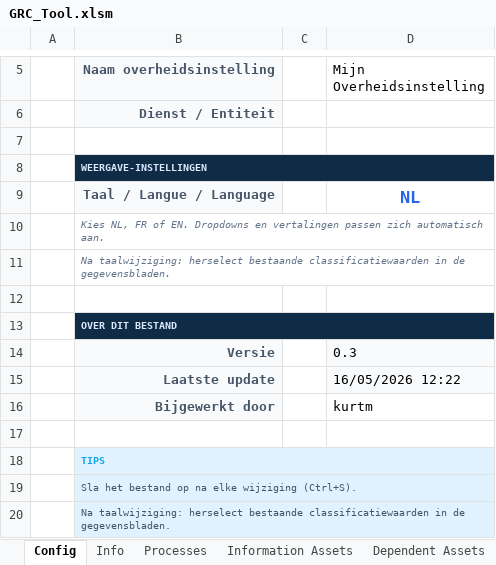
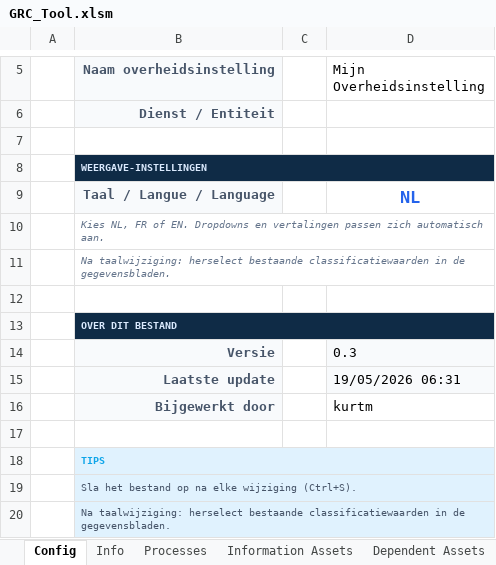
Before and after one commit to kurt253/GRC-0.0, an Excel workbook: data/template/GRC_Tool.xlsm, sheet Config, drawn as a sheet; only a part is shown, gaps mark what is left out; values as stored, in another font and other column widths than the file's, no borders; the diff names each change by its address in the sheet, - before the commit and + after, or states it on an @@ line.

```diff
--- a/data/template/GRC_Tool.xlsm (sheet Config)
+++ b/data/template/GRC_Tool.xlsm (sheet Config)
-D15 (Mijn Overheidsinstelling): 16/05/2026 12:22
+D15 (Mijn Overheidsinstelling): 19/05/2026 06:31
```
Also changed, not shown: charts or pictures.
